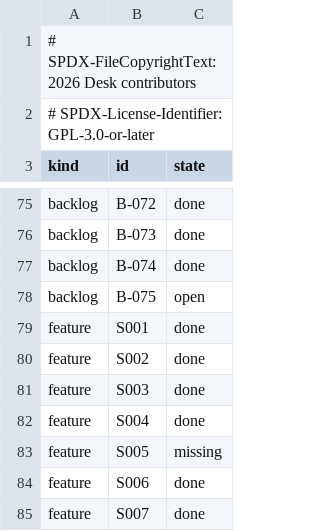
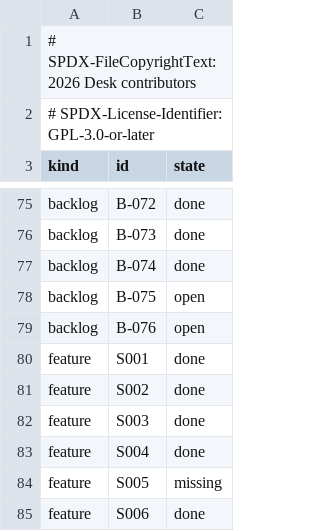
Before and after one commit to brahm/desk, a TSV file: docs/dashboard/snapshot.tsv, drawn as a sheet; only a part is shown, gaps mark what is left out; the shorter side is filled out with more unchanged rows.

```diff
--- a/docs/dashboard/snapshot.tsv
+++ b/docs/dashboard/snapshot.tsv
@@ -78,2 +78,3 @@ backlog	B-074	done
 backlog	B-075	open
+backlog	B-076	open
 feature	S001	done
```
Also changed, not shown: corpus/inventory/writer.tsv, docs/dashboard/changes.tsv, 20 other files.
